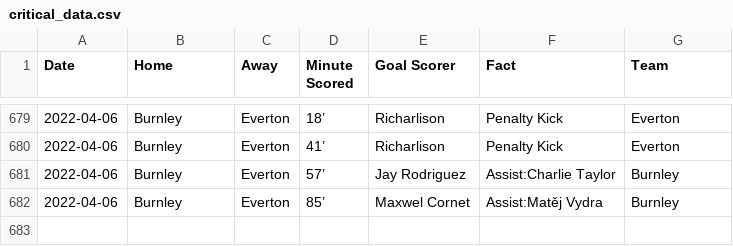
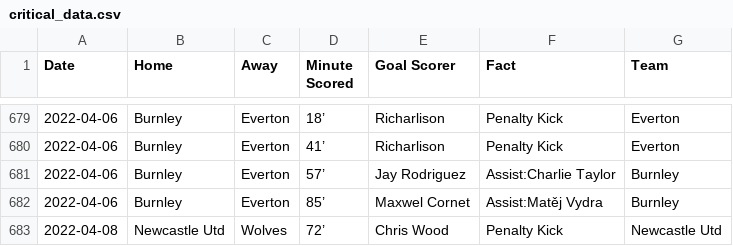
Before and after one commit to marvel308/marvel308.github.io, a CSV file: critical_data.csv, drawn as a sheet; only a part is shown, gaps mark what is left out; the diff names each change by its address in the sheet, - before the commit and + after, or states it on an @@ line.

```diff
--- a/critical_data.csv
+++ b/critical_data.csv
+row 683: 2022-04-08 | Newcastle Utd | Wolves | 72’ | Chris Wood | Penalty Kick | Newcastle Utd
```
Also changed, not shown: data.csv.
